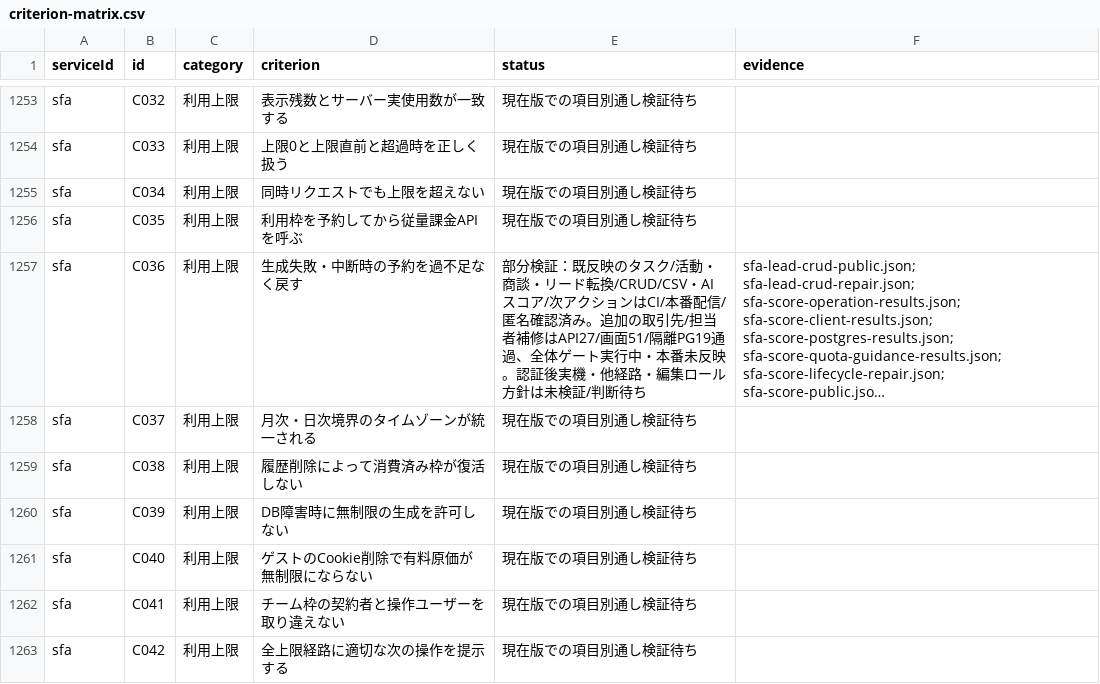
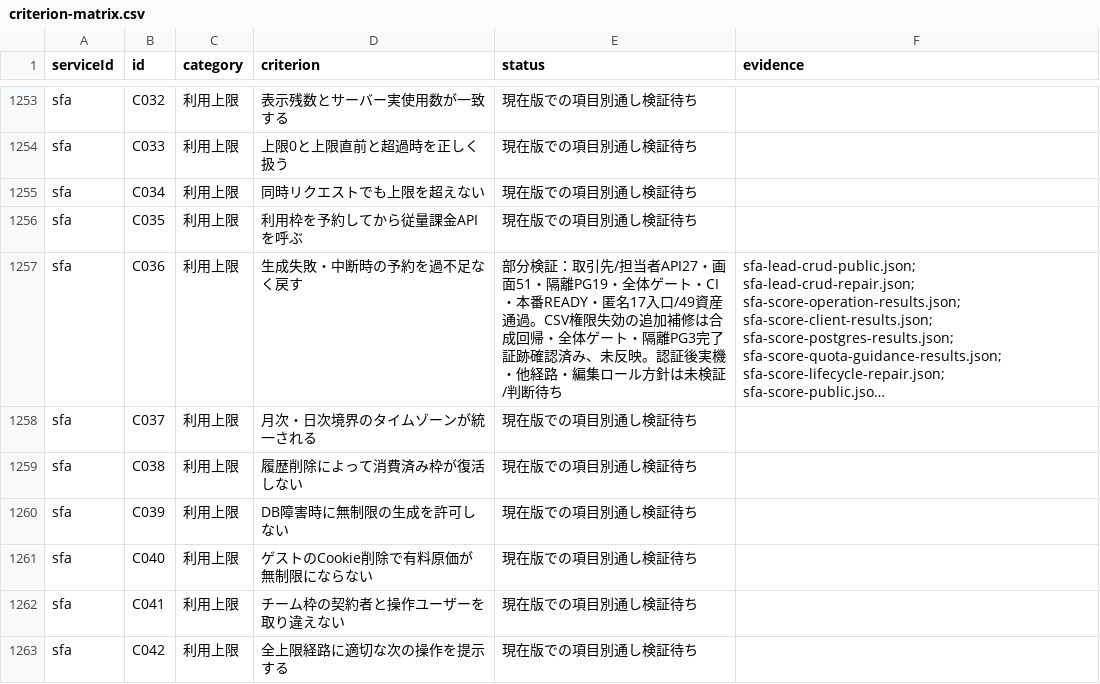
Before and after one commit to k-mitsumori-cmd/doya-ai, a CSV file: docs/audits/2026-10-06-all-services-recheck/criterion-matrix.csv, drawn as a sheet; only a part is shown, gaps mark what is left out; long unchanged cells end in …; the diff covers the shown part only; the diff names each change by its address in the sheet, - before the commit and + after, or states it on an @@ line.

```diff
--- a/docs/audits/2026-10-06-all-services-recheck/criterion-matrix.csv
+++ b/docs/audits/2026-10-06-all-services-recheck/criterion-matrix.csv
-E1257 (status): …分検証：既反映のタスク/活動・商談・リード転換/CRUD/CSV・AIスコア/次アクションはCI/本番配信/匿名確認済み。追加の取引先/担当者補修はAPI27/画面51/隔離PG19通過、全体ゲート実行中・本番未反映。…
+E1257 (status): …分検証：取引先/担当者API27・画面51・隔離PG19・全体ゲート・CI・本番READY・匿名17入口/49資産通過。CSV権限失効の追加補修は合成回帰・全体ゲート・隔離PG3完了証跡確認済み、未反映。…
```
Also changed, not shown: 17 edited cells elsewhere in this file, 21 other files.
